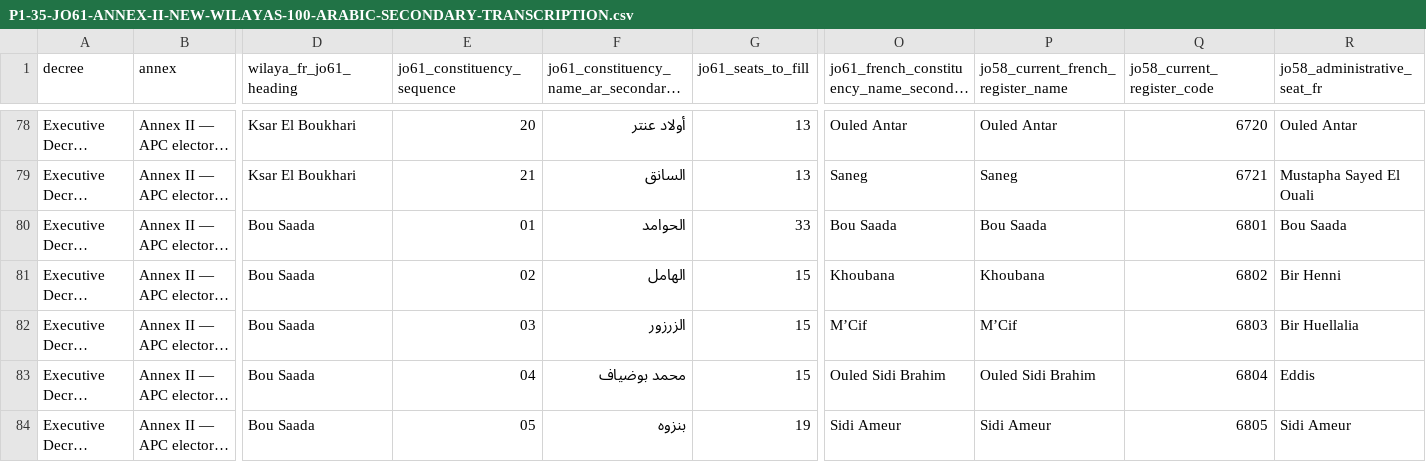
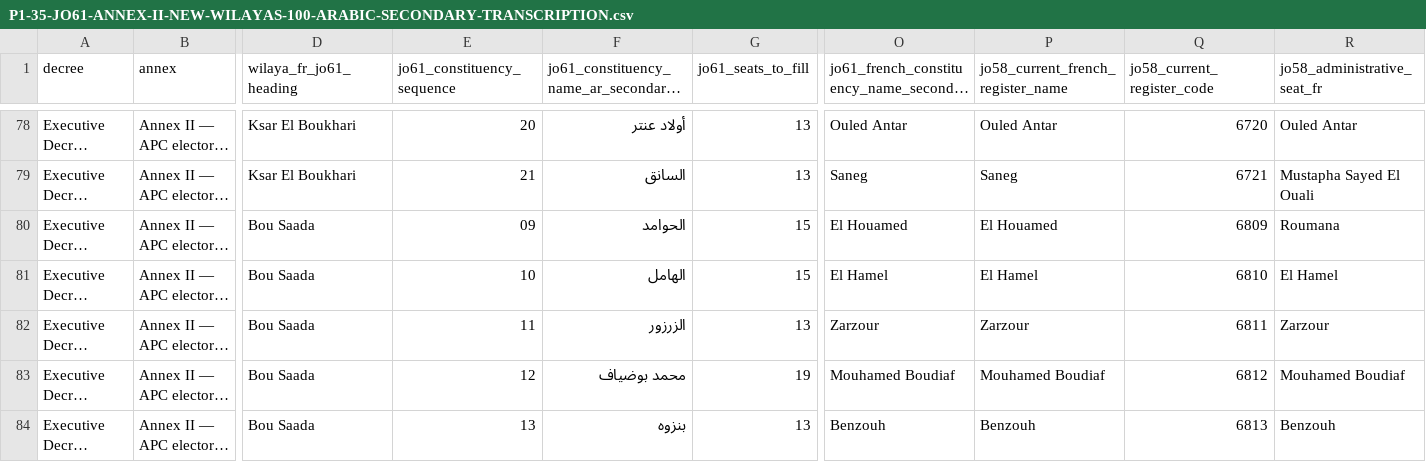
Before and after one commit to younestech31/PROMO-GEST, a CSV file: docs/reference-data/P1-35-JO61-ANNEX-II-NEW-WILAYAS-100-ARABIC-SECONDARY-TRANSCRIPTION.csv, drawn as a sheet; only a part is shown, gaps mark what is left out; long unchanged cells end in …; the diff covers the shown part only; the diff names each change by its address in the sheet, - before the commit and + after, or states it on an @@ line.

Commit message:
fix(p1-35): align Bou Saada Arabic rows to Annex II sequences

```diff
--- a/docs/reference-data/P1-35-JO61-ANNEX-II-NEW-WILAYAS-100-ARABIC-SECONDARY-TRANSCRIPTION.csv
+++ b/docs/reference-data/P1-35-JO61-ANNEX-II-NEW-WILAYAS-100-ARABIC-SECONDARY-TRANSCRIPTION.csv
-E80 (jo61_constituency_sequence): 01
+E80 (jo61_constituency_sequence): 09
-G80 (jo61_seats_to_fill): 33
+G80 (jo61_seats_to_fill): 15
-O80: Bou Saada
+O80: El Houamed
-P80: Bou Saada
+P80: El Houamed
-Q80 (jo58_current_register_code): 6801
+Q80 (jo58_current_register_code): 6809
-R80 (jo58_administrative_seat_fr): Bou Saada
+R80 (jo58_administrative_seat_fr): Roumana
-E81 (jo61_constituency_sequence): 02
+E81 (jo61_constituency_sequence): 10
-O81: Khoubana
+O81: El Hamel
-P81: Khoubana
+P81: El Hamel
-Q81 (jo58_current_register_code): 6802
+Q81 (jo58_current_register_code): 6810
-R81 (jo58_administrative_seat_fr): Bir Henni
+R81 (jo58_administrative_seat_fr): El Hamel
-E82 (jo61_constituency_sequence): 03
+E82 (jo61_constituency_sequence): 11
-G82 (jo61_seats_to_fill): 15
+G82 (jo61_seats_to_fill): 13
-O82: M’Cif
+O82: Zarzour
-P82: M’Cif
+P82: Zarzour
-Q82 (jo58_current_register_code): 6803
+Q82 (jo58_current_register_code): 6811
-R82 (jo58_administrative_seat_fr): Bir Huellalia
+R82 (jo58_administrative_seat_fr): Zarzour
-E83 (jo61_constituency_sequence): 04
+E83 (jo61_constituency_sequence): 12
-G83 (jo61_seats_to_fill): 15
+G83 (jo61_seats_to_fill): 19
-O83: Ouled Sidi Brahim
+O83: Mouhamed Boudiaf
-P83: Ouled Sidi Brahim
+P83: Mouhamed Boudiaf
-Q83 (jo58_current_register_code): 6804
+Q83 (jo58_current_register_code): 6812
-R83 (jo58_administrative_seat_fr): Eddis
+R83 (jo58_administrative_seat_fr): Mouhamed Boudiaf
-E84 (jo61_constituency_sequence): 05
+E84 (jo61_constituency_sequence): 13
-G84 (jo61_seats_to_fill): 19
+G84 (jo61_seats_to_fill): 13
-O84: Sidi Ameur
+O84: Benzouh
-P84: Sidi Ameur
+P84: Benzouh
-Q84 (jo58_current_register_code): 6805
+Q84 (jo58_current_register_code): 6813
-R84 (jo58_administrative_seat_fr): Sidi Ameur
+R84 (jo58_administrative_seat_fr): Benzouh
```
Also changed, not shown: 58 edited cells elsewhere in this file.
